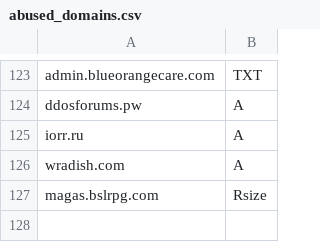
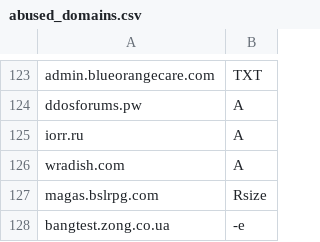
Before and after one commit to smurfmonitor/dns-iptables-rules, a CSV file: abused_domains.csv, drawn as a sheet; only a part is shown, gaps mark what is left out; the diff names each change by its address in the sheet, - before the commit and + after, or states it on an @@ line.

Commit message:
New domain bangtest.zong.co.ua

```diff
--- a/abused_domains.csv
+++ b/abused_domains.csv
+row 128: bangtest.zong.co.ua | -e
```
Also changed, not shown: 2 other files.
